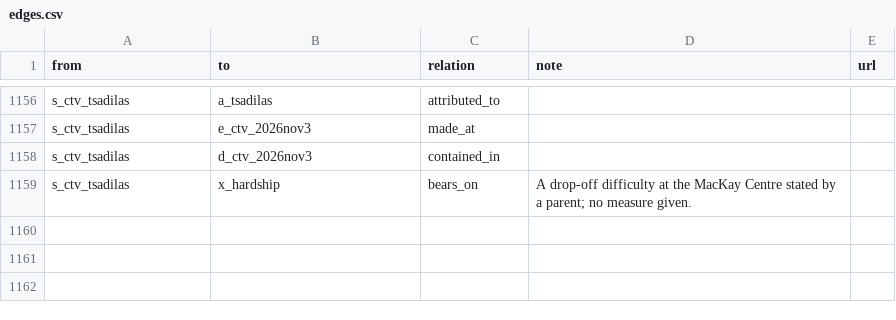
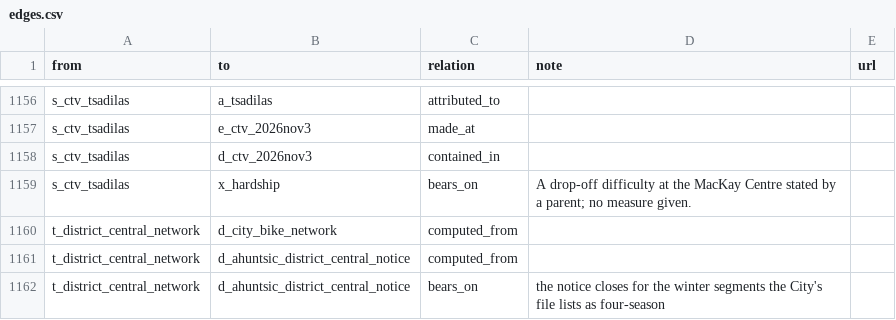
Before and after one commit to OpenMobilityData/Terrebonne-open-sources, a CSV file: 2026-evidence-graph/edges.csv, drawn as a sheet; only a part is shown, gaps mark what is left out.

```diff
--- a/2026-evidence-graph/edges.csv
+++ b/2026-evidence-graph/edges.csv
@@ -1159 +1159,4 @@ s_ctv_tsadilas,d_ctv_2026nov3,contained_in,,
 s_ctv_tsadilas,x_hardship,bears_on,A drop-off difficulty at the MacKay Centre stated by a parent; no measure given.,
+t_district_central_network,d_city_bike_network,computed_from,,
+t_district_central_network,d_ahuntsic_district_central_notice,computed_from,,
+t_district_central_network,d_ahuntsic_district_central_notice,bears_on,the notice closes for the winter segments the City's file lists as four-season,
```
Also changed, not shown: 2026-evidence-graph/nodes.csv, 11 other files.
